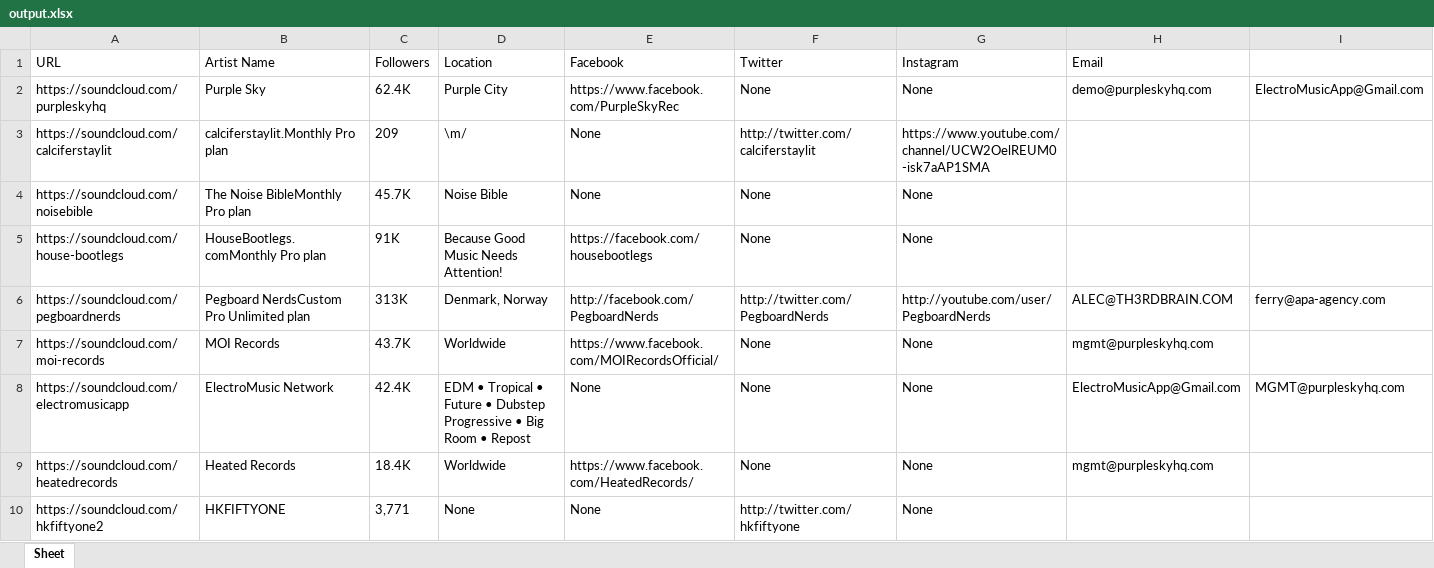
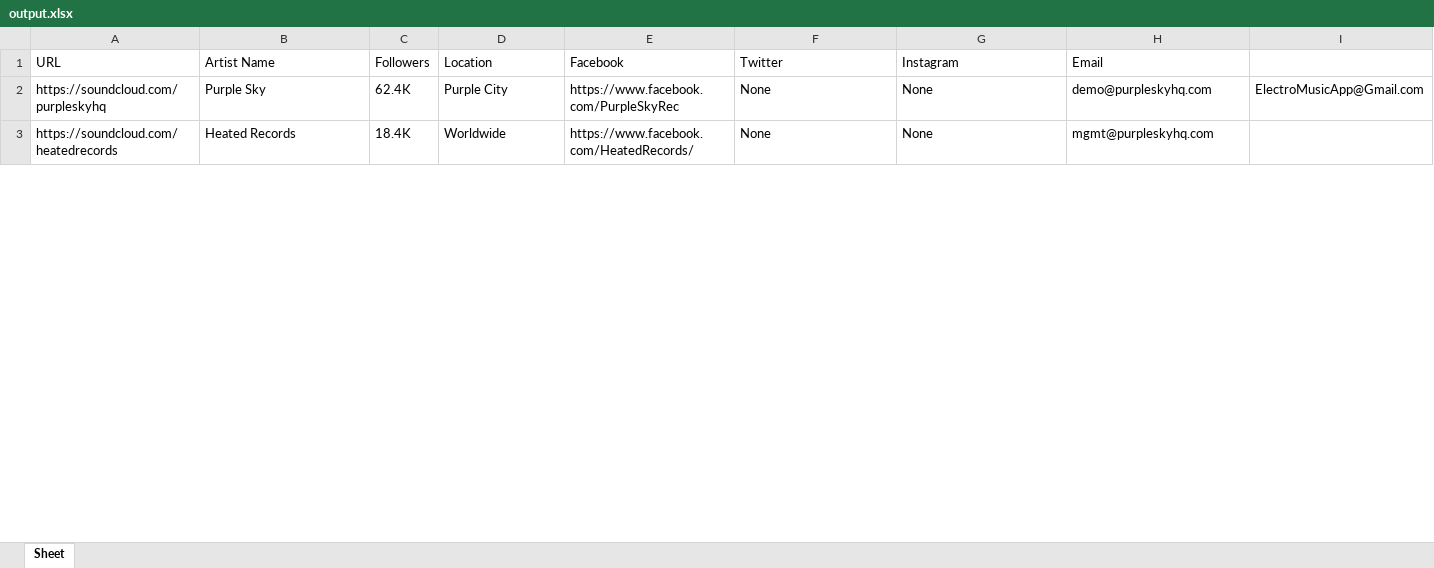
Before and after one commit to kirbyplz/LUMScraper, an Excel workbook: output.xlsx, sheet Sheet, drawn as a sheet; only a part is shown; values as stored, in another font and other column widths than the file's, no borders; removed rows and columns are numbered as before the commit, all else as after; rows hold the shown columns only; the diff covers the shown part only; the diff names each change by its address in the sheet, - before the commit and + after, or states it on an @@ line.

```diff
--- a/output.xlsx (sheet Sheet)
+++ b/output.xlsx (sheet Sheet)
-row 3: https://soundcloud.com/calciferstaylit | calciferstaylit.Monthly Pro plan | 209 | \m/ | None | http://twitter.com/calciferstaylit | https://www.youtube.com/channel/UCW2OelREUM0-isk7aAP1SMA
-row 4: https://soundcloud.com/noisebible | The Noise BibleMonthly Pro plan | 45.7K | Noise Bible | None | None | None
-row 5: https://soundcloud.com/house-bootlegs | HouseBootlegs.comMonthly Pro plan | 91K | Because Good Music Needs Attention! | https://facebook.com/housebootlegs | None | None
-row 6: https://soundcloud.com/pegboardnerds | Pegboard NerdsCustom Pro Unlimited plan | 313K | Denmark, Norway | http://facebook.com/PegboardNerds | http://twitter.com/PegboardNerds | http://youtube.com/user/PegboardNerds | ALEC@TH3RDBRAIN.COM | ferry@apa-agency.com
-row 7: https://soundcloud.com/moi-records | MOI Records | 43.7K | Worldwide | https://www.facebook.com/MOIRecordsOfficial/ | None | None | mgmt@purpleskyhq.com
-row 8: https://soundcloud.com/electromusicapp | ElectroMusic Network | 42.4K | EDM • Tropical • Future • Dubstep Progressive • Big Room • Repost | None | None | None | ElectroMusicApp@Gmail.com | MGMT@purpleskyhq.com
-row 10: https://soundcloud.com/hkfiftyone2 | HKFIFTYONE | 3,771 | None | None | http://twitter.com/hkfiftyone | None
```
Also changed, not shown: 4 added rows and 17 removed rows elsewhere in this sheet, completed.xlsx, queue.xlsx, 7 other files.
